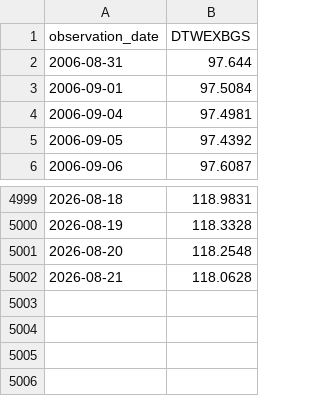
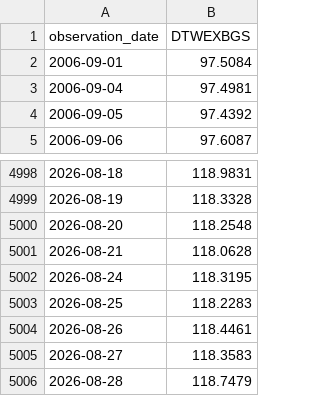
Before and after one commit to wind-flow/algogangs, a CSV file: pipeline/data/dollar_idx.csv, drawn as a sheet; only a part is shown, gaps mark what is left out.

```diff
--- a/pipeline/data/dollar_idx.csv
+++ b/pipeline/data/dollar_idx.csv
@@ -1,3 +1,2 @@
 observation_date,DTWEXBGS
-2006-08-31,97.644
 2006-09-01,97.5084
@@ -5002 +5001,6 @@ observation_date,DTWEXBGS
 2026-08-21,118.0628
+2026-08-24,118.3195
+2026-08-25,118.2283
+2026-08-26,118.4461
+2026-08-27,118.3583
+2026-08-28,118.7479
```
Also changed, not shown: pipeline/data/hy_spread.csv, pipeline/data/kospi.csv, 27 other files.
